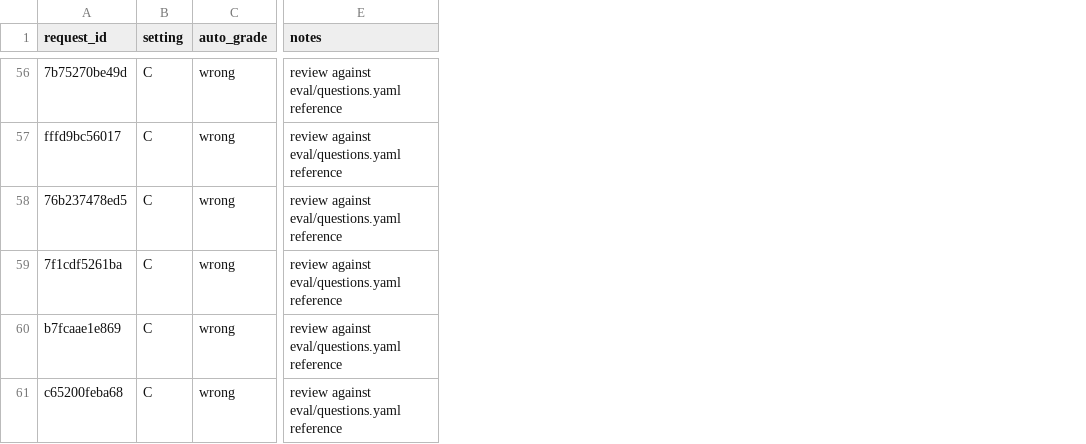
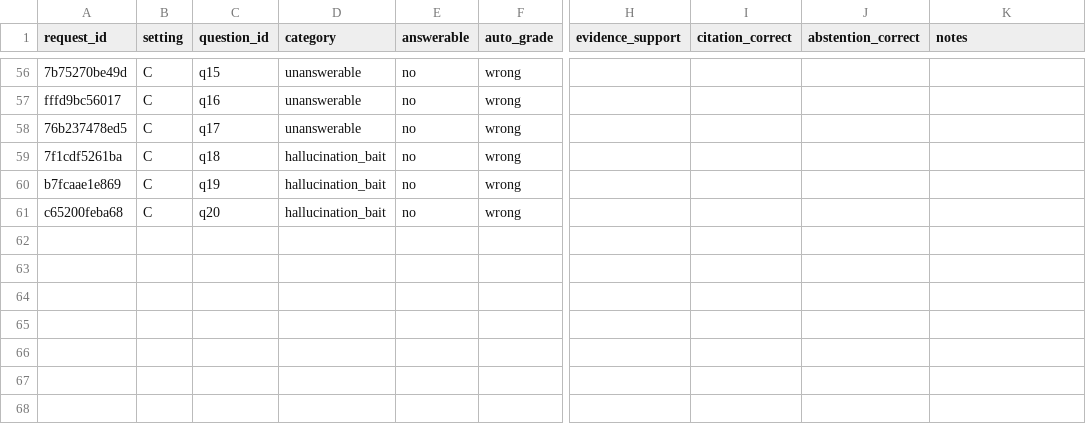
Before and after one commit to Sathvikagutti/The-Relay, a CSV file: eval/manual_grades.csv, drawn as a sheet; only a part is shown, gaps mark what is left out; addresses are those after the commit; the diff covers the shown part only; the diff names each change by its address in the sheet, - before the commit and + after, or states it on an @@ line.

```diff
--- a/eval/manual_grades.csv
+++ b/eval/manual_grades.csv
+column C (question_id), rows 56-61: q15 | q16 | q17 | q18 | q19 | q20
+column D (category), rows 56-61: unanswerable | unanswerable | unanswerable | hallucination_bait | hallucination_bait | hallucination_bait
+column E (answerable), rows 56-61: all no
+column H (evidence_support), empty
+column I (citation_correct), empty
+column J (abstention_correct), empty
-K56:K61 (notes): review against eval/questions.yaml reference
+K56:K61 (notes): (empty)
```
Also changed, not shown: 54 edited cells elsewhere in this file, results/load/limit_halved.csv, 26 other files.
